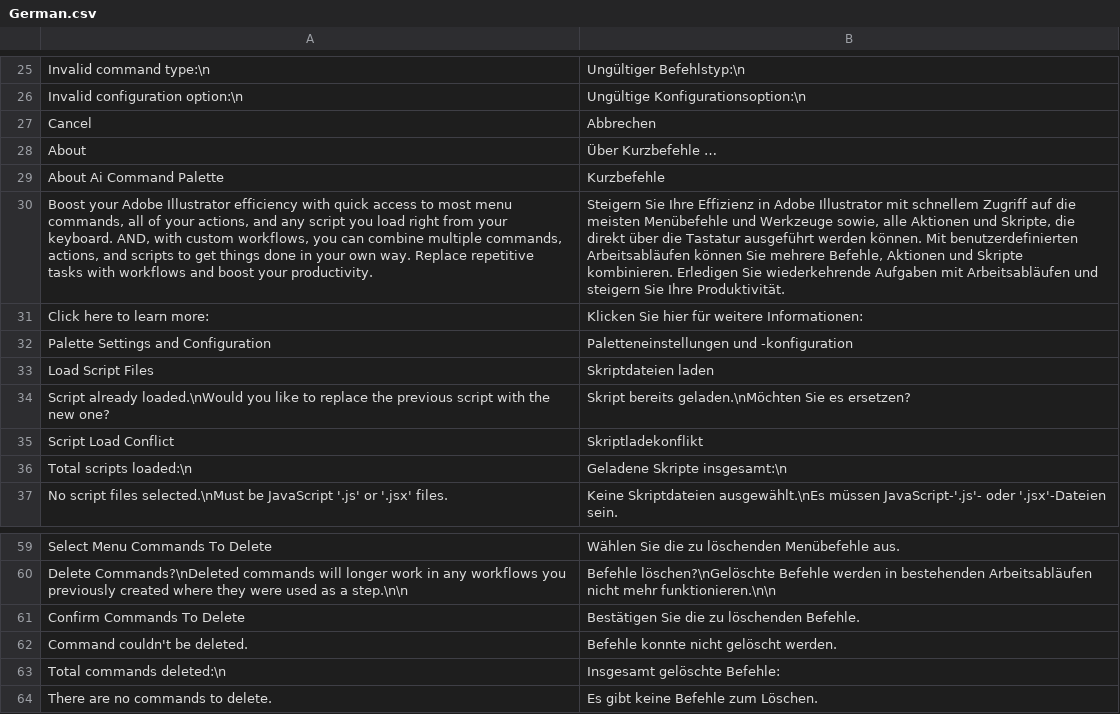
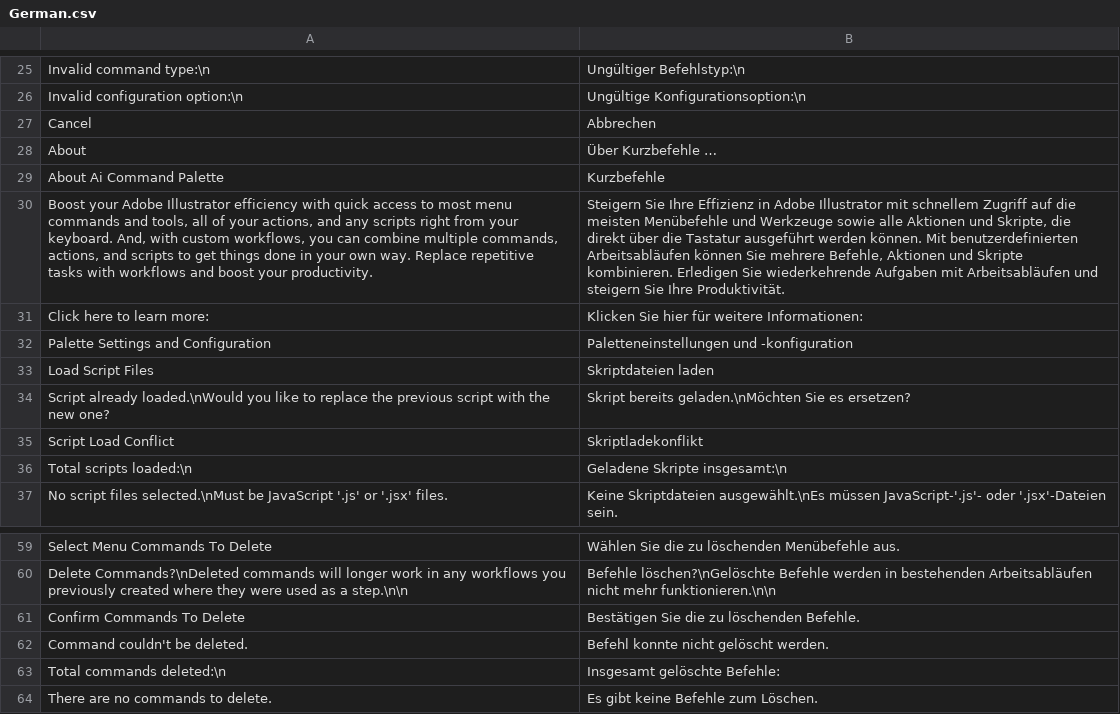
Before and after one commit to joshbduncan/AiCommandPalette, a CSV file: localization/German.csv, drawn as a sheet; only a part is shown, gaps mark what is left out; the diff names each change by its address in the sheet, - before the commit and + after, or states it on an @@ line.

Commit message:
Localization updates
- More language updates
    - Updates to German by Kurt Gold
    - Updates ro Russian by [Sergey Osokin](https://github.com/creold)

```diff
--- a/localization/German.csv
+++ b/localization/German.csv
-A30: …most menu commands, all of your actions, and any script you load right from your keyboard. AND, with custom…
+A30: …most menu commands and tools, all of your actions, and any scripts right from your keyboard. And, with custom…
-B30: …und Werkzeuge sowie, alle Aktionen…
+B30: …und Werkzeuge sowie alle Aktionen…
-B62: Befehle konnte nicht gelöscht werden.
+B62: Befehl konnte nicht gelöscht werden.
```
Also changed, not shown: localization/Russian.csv, localization/sample.csv, 5 other files.
